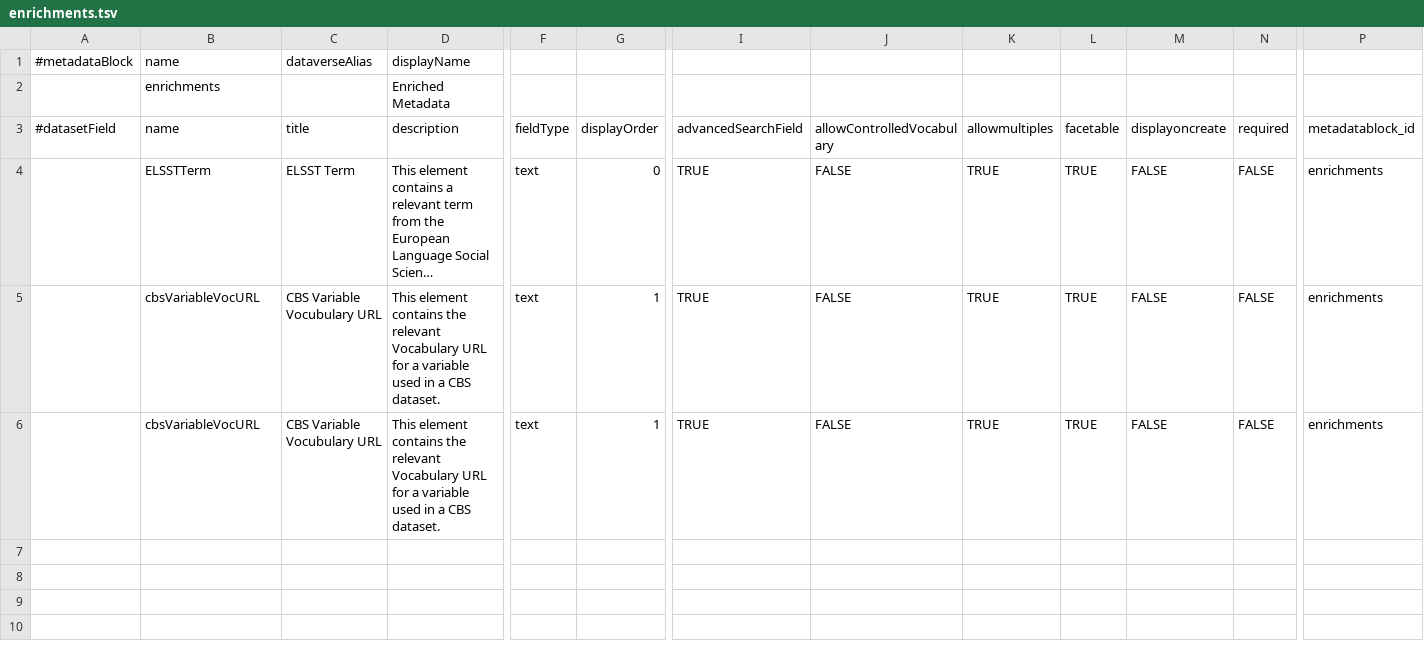
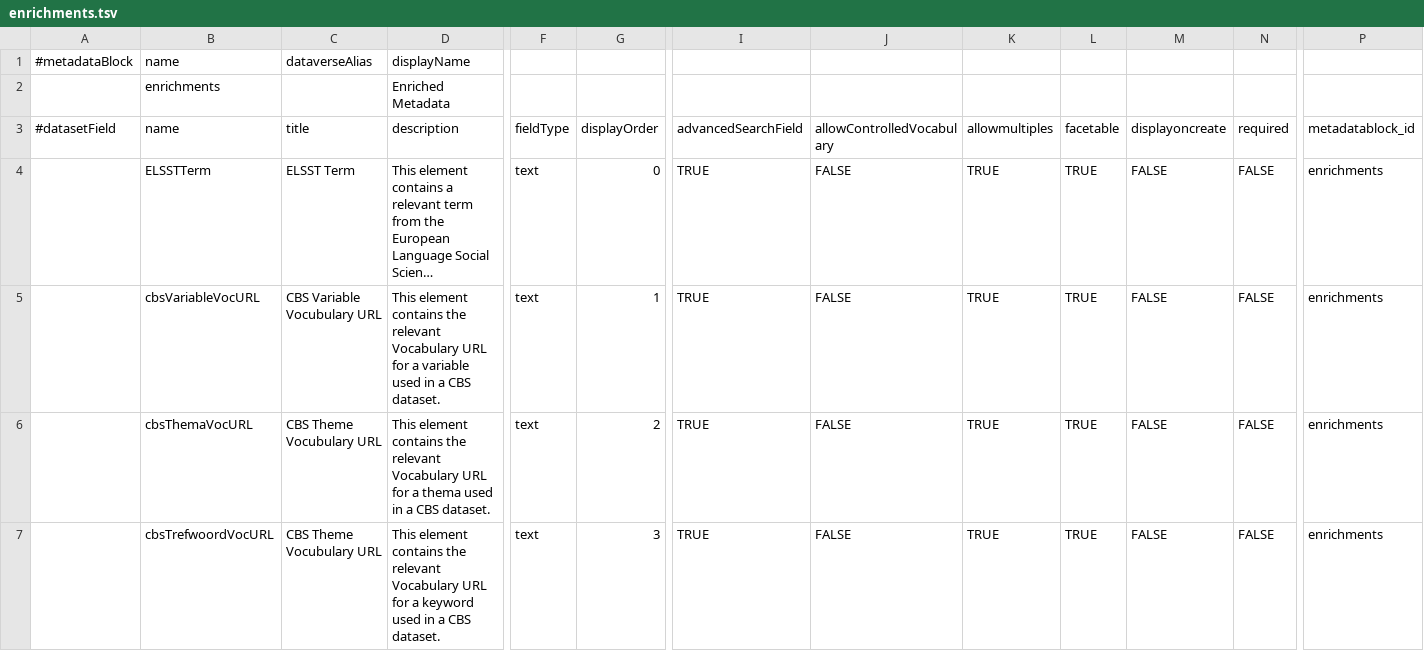
Before and after one commit to odissei-data/Custom-Metadata-Blocks, a TSV file: tsv files/enrichments.tsv, drawn as a sheet; only a part is shown, gaps mark what is left out; long unchanged cells end in …; rows hold the shown columns only; the diff names each change by its address in the sheet, - before the commit and + after, or states it on an @@ line.

Commit message:
Update enrichments.tsv

```diff
--- a/tsv files/enrichments.tsv
+++ b/tsv files/enrichments.tsv
-B6 (name): cbsVariableVocURL
+B6 (name): cbsThemaVocURL
-C6 (title): CBS Variable Vocubulary URL
+C6 (title): CBS Theme Vocubulary URL
-D6 (description): …for a variable used in…
+D6 (description): …for a thema used in…
-G6 (displayOrder): 1
+G6 (displayOrder): 2
+row 7:  | cbsTrefwoordVocURL | CBS Theme Vocubulary URL | This element contains the relevant Vocabulary URL for a keyword used in a CBS dataset. | text | 3 | TRUE | FALSE | TRUE | TRUE | FALSE | FALSE | enrichments
```
